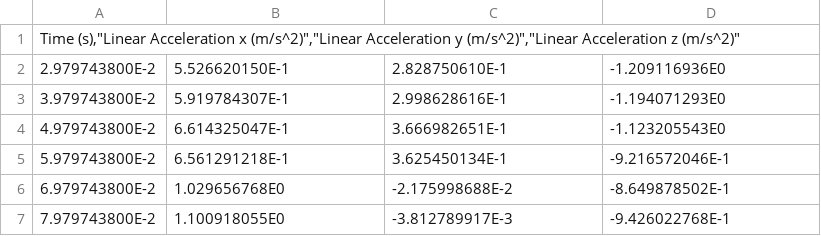
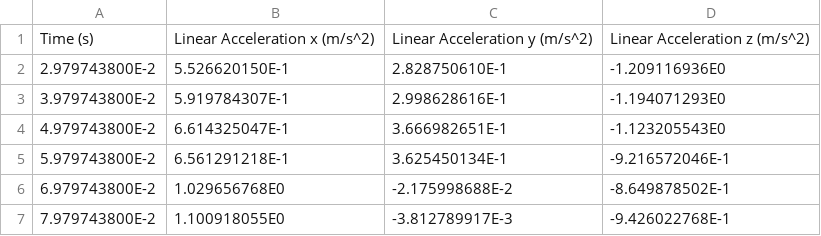
Before and after one commit to MarkusArtemov/MotionClassifier, a CSV file: csv_data/Linear_Acceleration_Jump.csv, drawn as a sheet; only a part is shown.

```diff
--- a/csv_data/Linear_Acceleration_Jump.csv
+++ b/csv_data/Linear_Acceleration_Jump.csv
@@ -1,2 +1,2 @@
-"Time (s),""Linear Acceleration x (m/s^2)"",""Linear Acceleration y (m/s^2)"",""Linear Acceleration z (m/s^2)"""
+"Time (s)","Linear Acceleration x (m/s^2)","Linear Acceleration y (m/s^2)","Linear Acceleration z (m/s^2)"
 2.979743800E-2,5.526620150E-1,2.828750610E-1,-1.209116936E0
```
Also changed, not shown: csv_data/Gyroscope_Jump.csv, csv_data/Gyroscope_Squat.csv, 2 other files.
